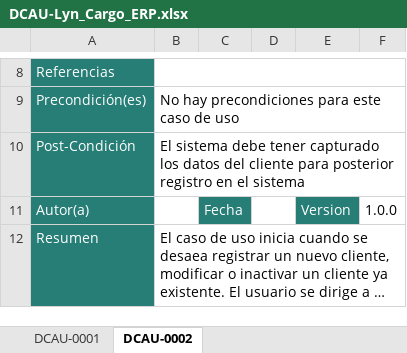
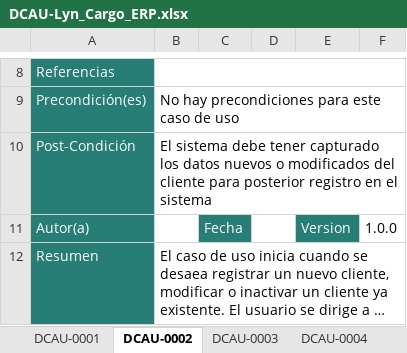
Before and after one commit to luiscalcano/documentos_lyn_cargo_erp, an Excel workbook: DCAU-Lyn_Cargo_ERP.xlsx, sheet DCAU-0002, drawn as a sheet; only a part is shown, gaps mark what is left out; long unchanged cells end in …; values as stored, in another font and other column widths than the file's, no borders; the diff covers the shown part only; the diff names each change by its address in the sheet, - before the commit and + after, or states it on an @@ line.

```diff
--- a/DCAU-Lyn_Cargo_ERP.xlsx (sheet DCAU-0002)
+++ b/DCAU-Lyn_Cargo_ERP.xlsx (sheet DCAU-0002)
+sheet tab: DCAU-0003
+sheet tab: DCAU-0004
-B10: …los datos del cliente…
+B10: …los datos nuevos o modificados del cliente…
```
Also changed, not shown: 14 removed rows, 14 edited cells and merged cells elsewhere in this sheet, other sheet tabs, 1 other file.
